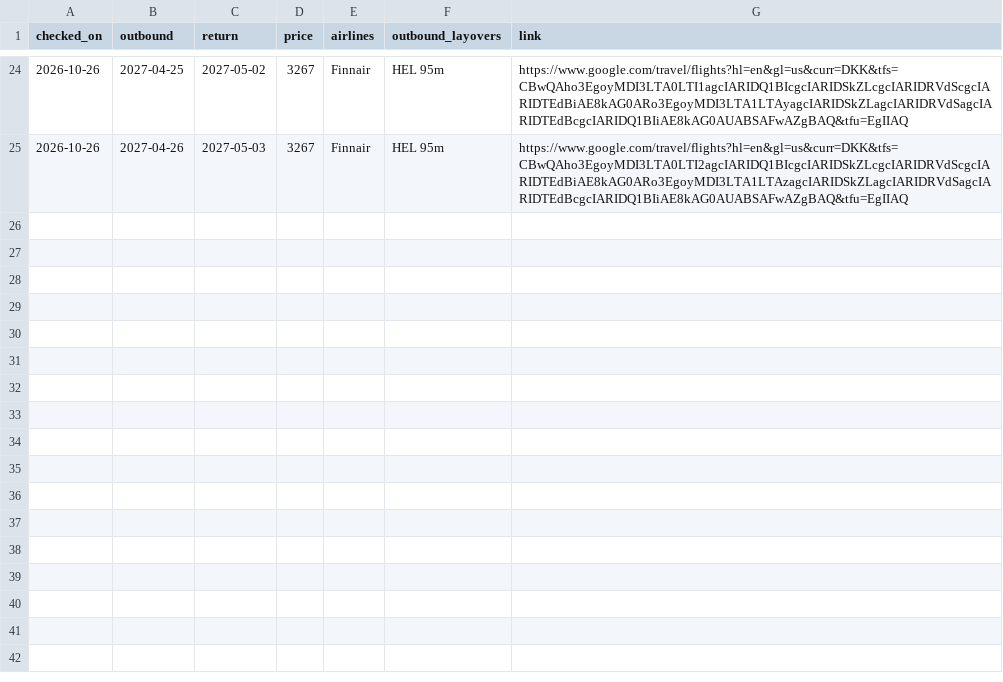
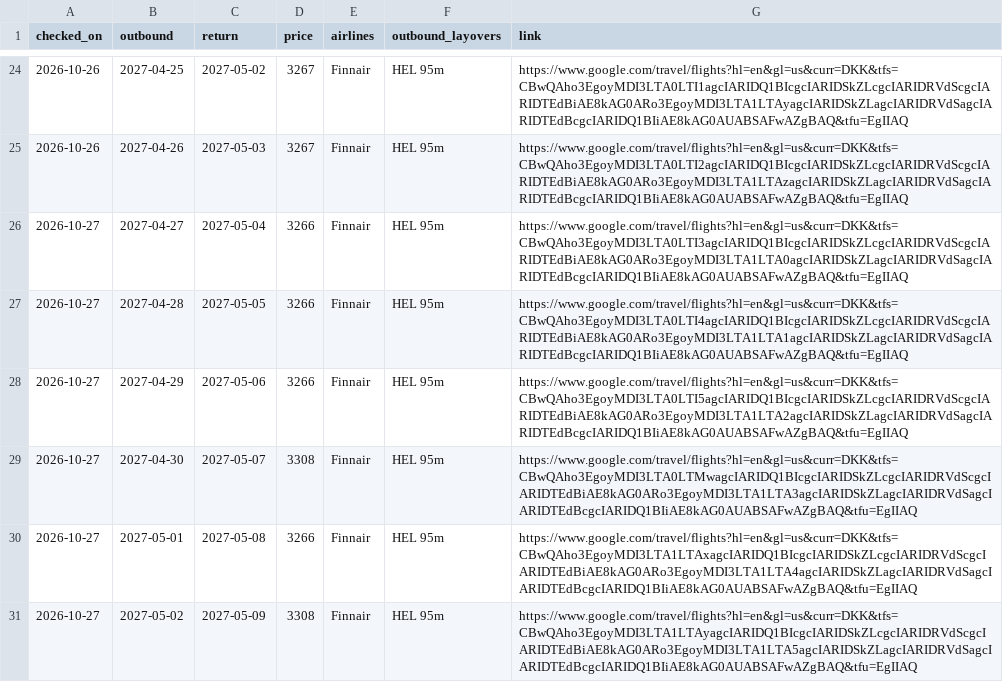
Before and after one commit to brandyvrink/Flight, a CSV file: logs/pair_prices.csv, drawn as a sheet; only a part is shown, gaps mark what is left out; the diff names each change by its address in the sheet, - before the commit and + after, or states it on an @@ line.

```diff
--- a/logs/pair_prices.csv
+++ b/logs/pair_prices.csv
+row 26: 2026-10-27 | 2027-04-27 | 2027-05-04 | 3266 | Finnair | HEL 95m | https://www.google.com/travel/flights?hl=en&gl=us&curr=DKK&tfs=CBwQAho3EgoyMDI3LTA0LTI3agcIARIDQ1BIcgcIARIDSkZLcgcIARIDRVdScgcIARIDTEdBiAE8kAG0ARo3EgoyMDI3LTA1LTA0agcIARIDSkZLagcIARIDRVdSagcIARIDTEdBcgcIARIDQ1BIiAE8kAG0AUABSAFwAZgBAQ&tfu=EgIIAQ
+row 27: 2026-10-27 | 2027-04-28 | 2027-05-05 | 3266 | Finnair | HEL 95m | https://www.google.com/travel/flights?hl=en&gl=us&curr=DKK&tfs=CBwQAho3EgoyMDI3LTA0LTI4agcIARIDQ1BIcgcIARIDSkZLcgcIARIDRVdScgcIARIDTEdBiAE8kAG0ARo3EgoyMDI3LTA1LTA1agcIARIDSkZLagcIARIDRVdSagcIARIDTEdBcgcIARIDQ1BIiAE8kAG0AUABSAFwAZgBAQ&tfu=EgIIAQ
+row 28: 2026-10-27 | 2027-04-29 | 2027-05-06 | 3266 | Finnair | HEL 95m | https://www.google.com/travel/flights?hl=en&gl=us&curr=DKK&tfs=CBwQAho3EgoyMDI3LTA0LTI5agcIARIDQ1BIcgcIARIDSkZLcgcIARIDRVdScgcIARIDTEdBiAE8kAG0ARo3EgoyMDI3LTA1LTA2agcIARIDSkZLagcIARIDRVdSagcIARIDTEdBcgcIARIDQ1BIiAE8kAG0AUABSAFwAZgBAQ&tfu=EgIIAQ
+row 29: 2026-10-27 | 2027-04-30 | 2027-05-07 | 3308 | Finnair | HEL 95m | https://www.google.com/travel/flights?hl=en&gl=us&curr=DKK&tfs=CBwQAho3EgoyMDI3LTA0LTMwagcIARIDQ1BIcgcIARIDSkZLcgcIARIDRVdScgcIARIDTEdBiAE8kAG0ARo3EgoyMDI3LTA1LTA3agcIARIDSkZLagcIARIDRVdSagcIARIDTEdBcgcIARIDQ1BIiAE8kAG0AUABSAFwAZgBAQ&tfu=EgIIAQ
+row 30: 2026-10-27 | 2027-05-01 | 2027-05-08 | 3266 | Finnair | HEL 95m | https://www.google.com/travel/flights?hl=en&gl=us&curr=DKK&tfs=CBwQAho3EgoyMDI3LTA1LTAxagcIARIDQ1BIcgcIARIDSkZLcgcIARIDRVdScgcIARIDTEdBiAE8kAG0ARo3EgoyMDI3LTA1LTA4agcIARIDSkZLagcIARIDRVdSagcIARIDTEdBcgcIARIDQ1BIiAE8kAG0AUABSAFwAZgBAQ&tfu=EgIIAQ
+row 31: 2026-10-27 | 2027-05-02 | 2027-05-09 | 3308 | Finnair | HEL 95m | https://www.google.com/travel/flights?hl=en&gl=us&curr=DKK&tfs=CBwQAho3EgoyMDI3LTA1LTAyagcIARIDQ1BIcgcIARIDSkZLcgcIARIDRVdScgcIARIDTEdBiAE8kAG0ARo3EgoyMDI3LTA1LTA5agcIARIDSkZLagcIARIDRVdSagcIARIDTEdBcgcIARIDQ1BIiAE8kAG0AUABSAFwAZgBAQ&tfu=EgIIAQ
```
Also changed, not shown: logs/daily_cheapest.csv.
